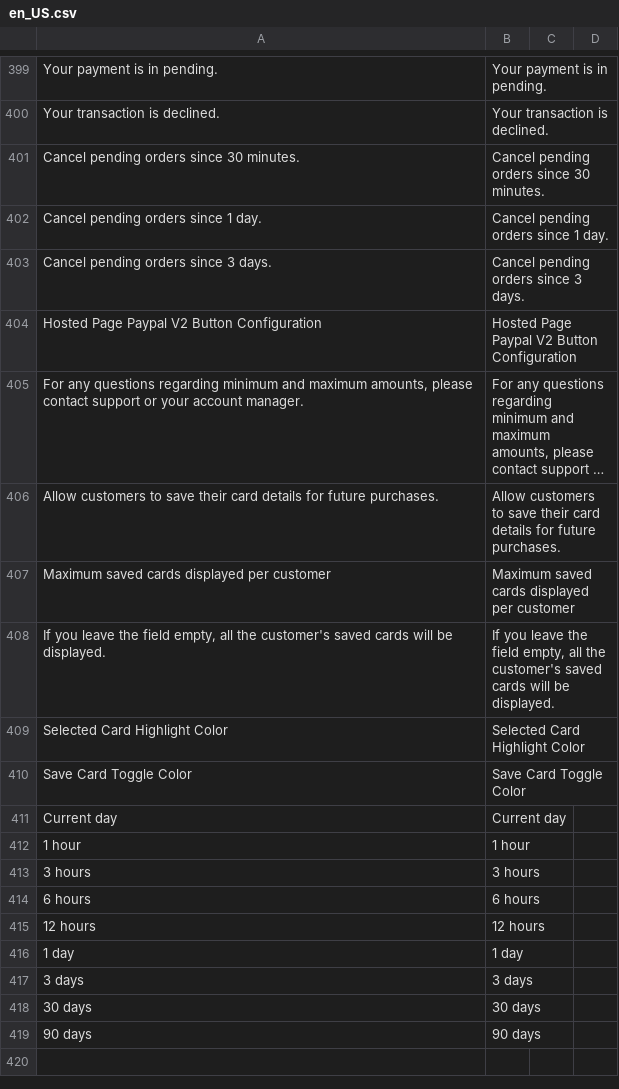
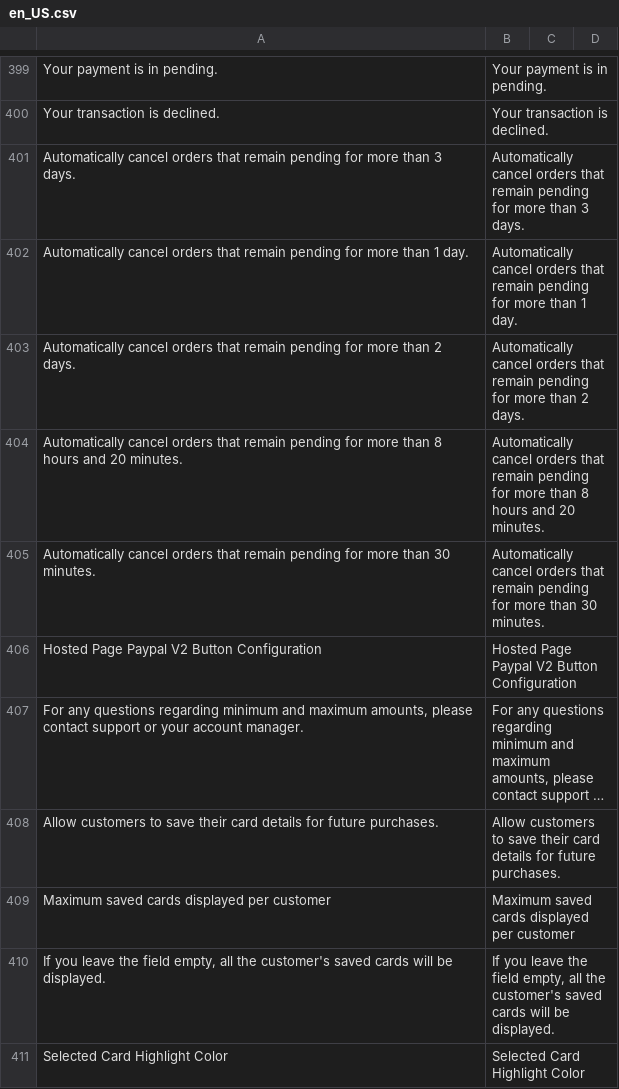
Before and after one commit to hipay/hipay-fullservice-sdk-magento2, a CSV file: i18n/en_US.csv, drawn as a sheet; only a part is shown, gaps mark what is left out; the shorter side is filled out with more unchanged rows; long unchanged cells end in …; removed rows and columns are numbered as before the commit, all else as after; the diff names each change by its address in the sheet, - before the commit and + after, or states it on an @@ line.

```diff
--- a/i18n/en_US.csv
+++ b/i18n/en_US.csv
-row 401: Cancel pending orders since 30 minutes. | Cancel pending orders since 30 minutes.
-row 402: Cancel pending orders since 1 day. | Cancel pending orders since 1 day.
-row 403: Cancel pending orders since 3 days. | Cancel pending orders since 3 days.
+row 401: Automatically cancel orders that remain pending for more than 3 days. | Automatically cancel orders that remain pending for more than 3 days.
+row 402: Automatically cancel orders that remain pending for more than 1 day. | Automatically cancel orders that remain pending for more than 1 day.
+row 403: Automatically cancel orders that remain pending for more than 2 days. | Automatically cancel orders that remain pending for more than 2 days.
+row 404: Automatically cancel orders that remain pending for more than 8 hours and 20 minutes. | Automatically cancel orders that remain pending for more than 8 hours and 20 minutes.
+row 405: Automatically cancel orders that remain pending for more than 30 minutes. | Automatically cancel orders that remain pending for more than 30 minutes.
```
Also changed, not shown: i18n/fr_FR.csv, i18n/it_IT.csv, 31 other files.
